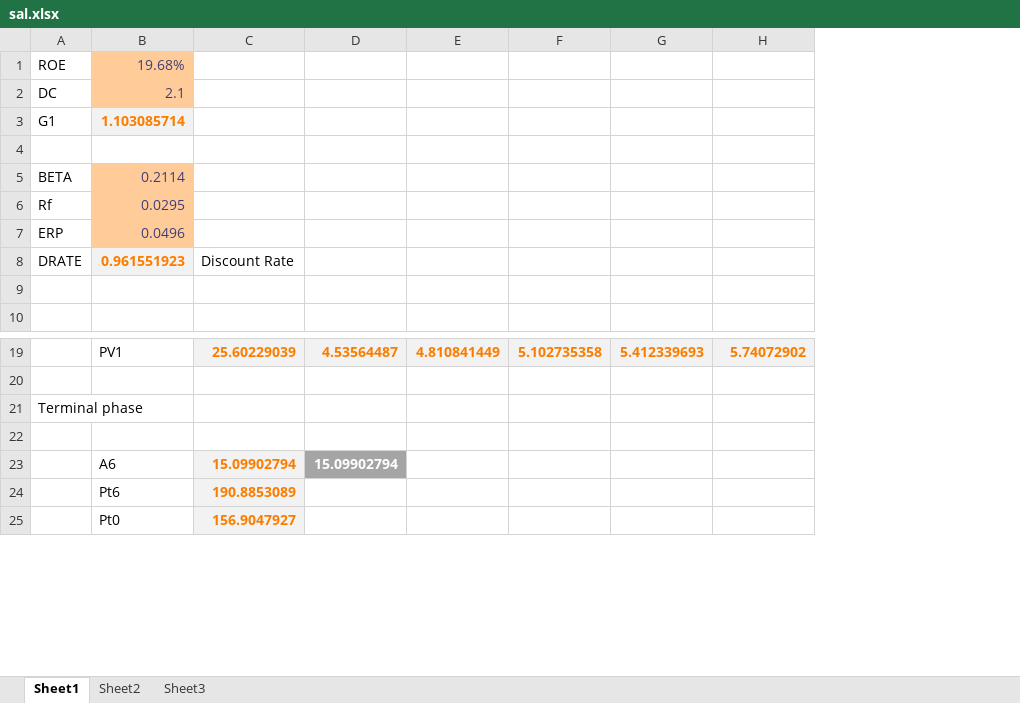
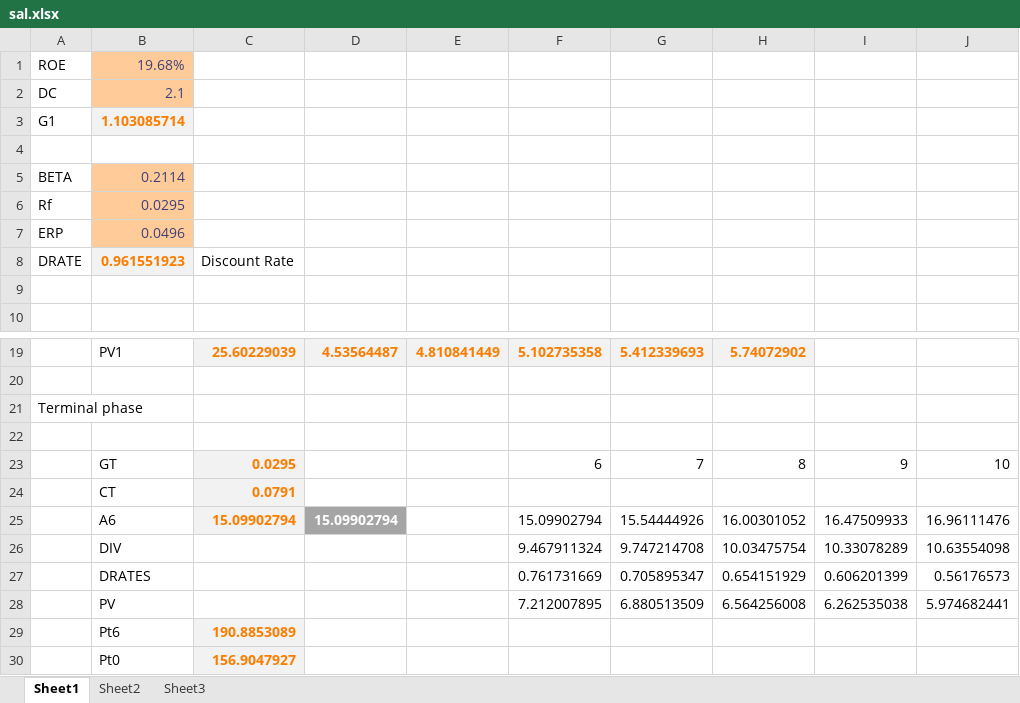
Before and after one commit to SimeonChan/aswath, an Excel workbook: sal.xlsx, sheet Sheet1, drawn as a sheet; only a part is shown, gaps mark what is left out; values as stored, in another font and other column widths than the file's, no borders; removed rows and columns are numbered as before the commit, all else as after; the diff names each change by its address in the sheet, - before the commit and + after, or states it on an @@ line.

```diff
--- a/sal.xlsx (sheet Sheet1)
+++ b/sal.xlsx (sheet Sheet1)
+column I, empty
+column J, empty
-row 23:  | A6 | 15.09902794 | 15.09902794
+row 23:  | GT | 0.0295 |  |  | 6 | 7 | 8 | 9 | 10
+row 24:  | CT | 0.0791
+row 25:  | A6 | 15.09902794 | 15.09902794 |  | 15.09902794 | 15.54444926 | 16.00301052 | 16.47509933 | 16.96111476
+row 26:  | DIV |  |  |  | 9.467911324 | 9.747214708 | 10.03475754 | 10.33078289 | 10.63554098
+row 27:  | DRATES |  |  |  | 0.761731669 | 0.705895347 | 0.654151929 | 0.606201399 | 0.56176573
+row 28:  | PV |  |  |  | 7.212007895 | 6.880513509 | 6.564256008 | 6.262535038 | 5.974682441
```
Also changed, not shown: formulas that keep their value, 2 other files.
